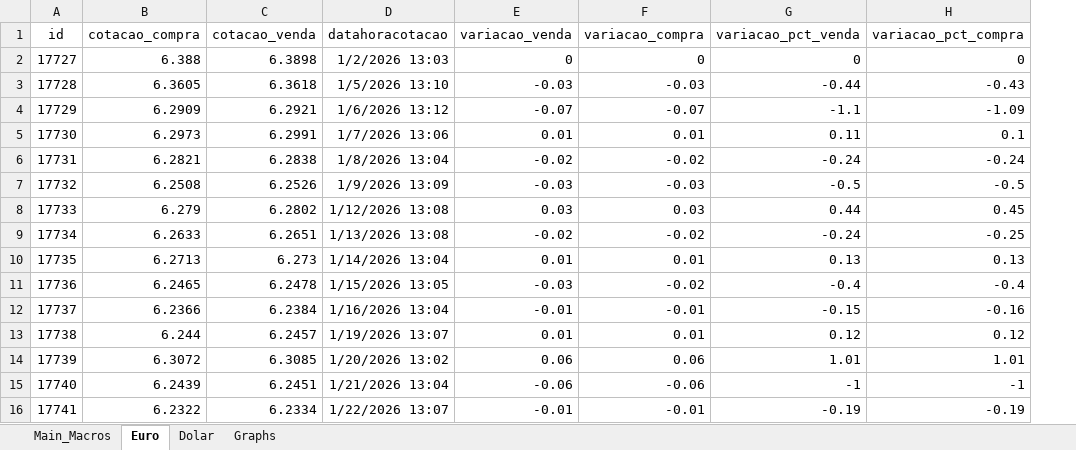
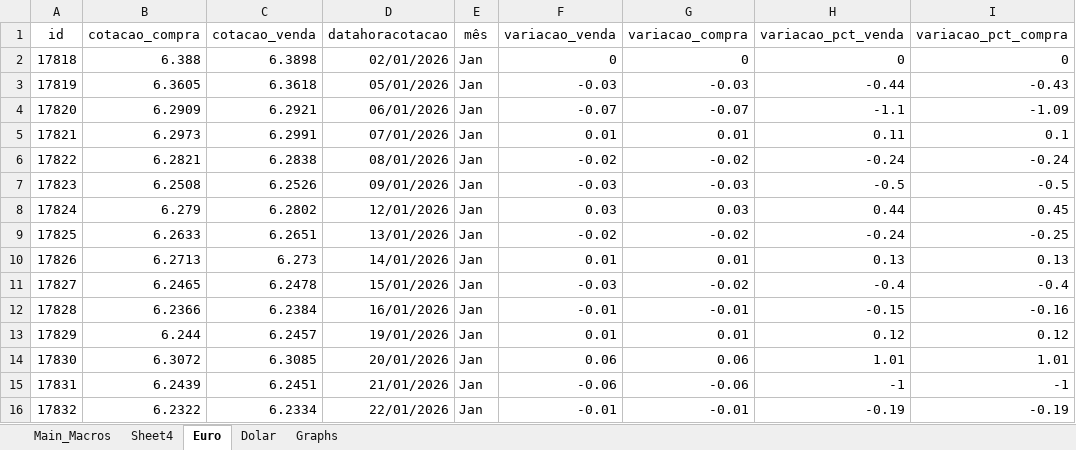
Before and after one commit to Ricardo-argus/observatorio_cambio, an Excel workbook: excel_analyses/Advanced_Imported_Analyses.xlsm, sheet Euro, drawn as a sheet; only a part is shown; values as stored, in another font and other column widths than the file's, no borders; the diff covers the shown part only; the diff names each change by its address in the sheet, - before the commit and + after, or states it on an @@ line.

```diff
--- a/excel_analyses/Advanced_Imported_Analyses.xlsm (sheet Euro)
+++ b/excel_analyses/Advanced_Imported_Analyses.xlsm (sheet Euro)
+sheet tab: Sheet4
+column E (mês), rows 2-16: all Jan
-A2 (id): 17727
+A2 (id): 17818
-D2 (datahoracotacao): 1/2/2026 13:03
+D2 (datahoracotacao): 02/01/2026
-A3 (id): 17728
+A3 (id): 17819
-D3 (datahoracotacao): 1/5/2026 13:10
+D3 (datahoracotacao): 05/01/2026
-A4 (id): 17729
+A4 (id): 17820
-D4 (datahoracotacao): 1/6/2026 13:12
+D4 (datahoracotacao): 06/01/2026
-A5 (id): 17730
+A5 (id): 17821
-D5 (datahoracotacao): 1/7/2026 13:06
+D5 (datahoracotacao): 07/01/2026
-A6 (id): 17731
+A6 (id): 17822
-D6 (datahoracotacao): 1/8/2026 13:04
+D6 (datahoracotacao): 08/01/2026
-A7 (id): 17732
+A7 (id): 17823
-D7 (datahoracotacao): 1/9/2026 13:09
+D7 (datahoracotacao): 09/01/2026
-A8 (id): 17733
+A8 (id): 17824
-D8 (datahoracotacao): 1/12/2026 13:08
+D8 (datahoracotacao): 12/01/2026
-A9 (id): 17734
+A9 (id): 17825
-D9 (datahoracotacao): 1/13/2026 13:08
+D9 (datahoracotacao): 13/01/2026
-A10 (id): 17735
+A10 (id): 17826
-D10 (datahoracotacao): 1/14/2026 13:04
+D10 (datahoracotacao): 14/01/2026
-A11 (id): 17736
+A11 (id): 17827
-D11 (datahoracotacao): 1/15/2026 13:05
+D11 (datahoracotacao): 15/01/2026
-A12 (id): 17737
+A12 (id): 17828
-D12 (datahoracotacao): 1/16/2026 13:04
+D12 (datahoracotacao): 16/01/2026
-A13 (id): 17738
+A13 (id): 17829
-D13 (datahoracotacao): 1/19/2026 13:07
+D13 (datahoracotacao): 19/01/2026
-A14 (id): 17739
+A14 (id): 17830
-D14 (datahoracotacao): 1/20/2026 13:02
+D14 (datahoracotacao): 20/01/2026
-A15 (id): 17740
+A15 (id): 17831
-D15 (datahoracotacao): 1/21/2026 13:04
+D15 (datahoracotacao): 21/01/2026
-A16 (id): 17741
+A16 (id): 17832
-D16 (datahoracotacao): 1/22/2026 13:07
+D16 (datahoracotacao): 22/01/2026
```
Also changed, not shown: 152 edited cells elsewhere in this sheet, sheet Dolar, sheet Graphs, charts or pictures.
